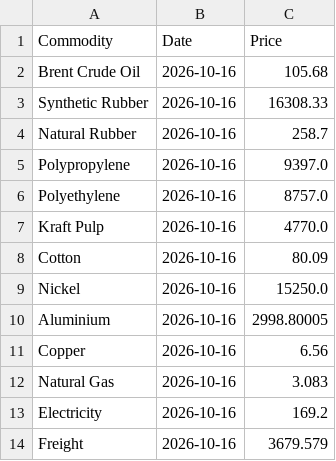
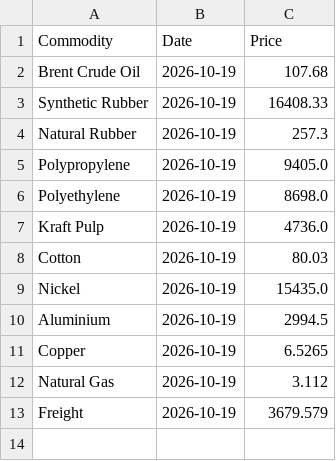
Before and after one commit to NWLPSDataReporting/commodity-tracker, a CSV file: Commodities_Daily.csv, drawn as a sheet.

```diff
--- a/Commodities_Daily.csv
+++ b/Commodities_Daily.csv
@@ -1,14 +1,13 @@
 Commodity,Date,Price
-Brent Crude Oil,2026-10-16,105.68
-Synthetic Rubber,2026-10-16,16308.33
-Natural Rubber,2026-10-16,258.7
-Polypropylene,2026-10-16,9397.0
-Polyethylene,2026-10-16,8757.0
-Kraft Pulp,2026-10-16,4770.0
-Cotton,2026-10-16,80.09
-Nickel,2026-10-16,15250.0
-Aluminium,2026-10-16,2998.80005
-Copper,2026-10-16,6.56
-Natural Gas,2026-10-16,3.083
-Electricity,2026-10-16,169.2
-Freight,2026-10-16,3679.579
+Brent Crude Oil,2026-10-19,107.68
+Synthetic Rubber,2026-10-19,16408.33
+Natural Rubber,2026-10-19,257.3
+Polypropylene,2026-10-19,9405.0
+Polyethylene,2026-10-19,8698.0
+Kraft Pulp,2026-10-19,4736.0
+Cotton,2026-10-19,80.03
+Nickel,2026-10-19,15435.0
+Aluminium,2026-10-19,2994.5
+Copper,2026-10-19,6.5265
+Natural Gas,2026-10-19,3.112
+Freight,2026-10-19,3679.579
```
